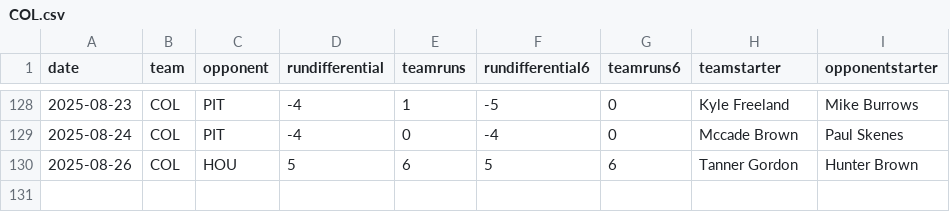
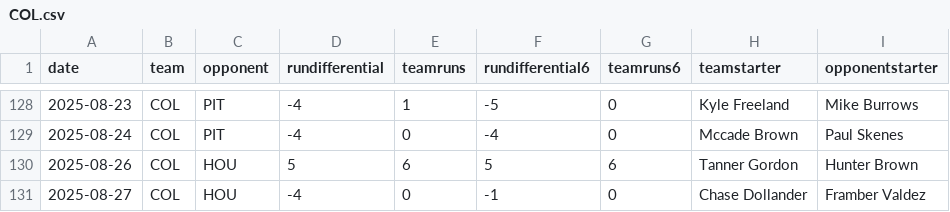
Before and after one commit to fantasy-toolz/mlb-predictions, a CSV file: data/2025/teams/COL.csv, drawn as a sheet; only a part is shown, gaps mark what is left out; the diff names each change by its address in the sheet, - before the commit and + after, or states it on an @@ line.

```diff
--- a/data/2025/teams/COL.csv
+++ b/data/2025/teams/COL.csv
+row 131: 2025-08-27 | COL | HOU | -4 | 0 | -1 | 0 | Chase Dollander | Framber Valdez
```
Also changed, not shown: data/2025/teams/HOU.csv, data/2025/teams/LAA.csv, 31 other files.
